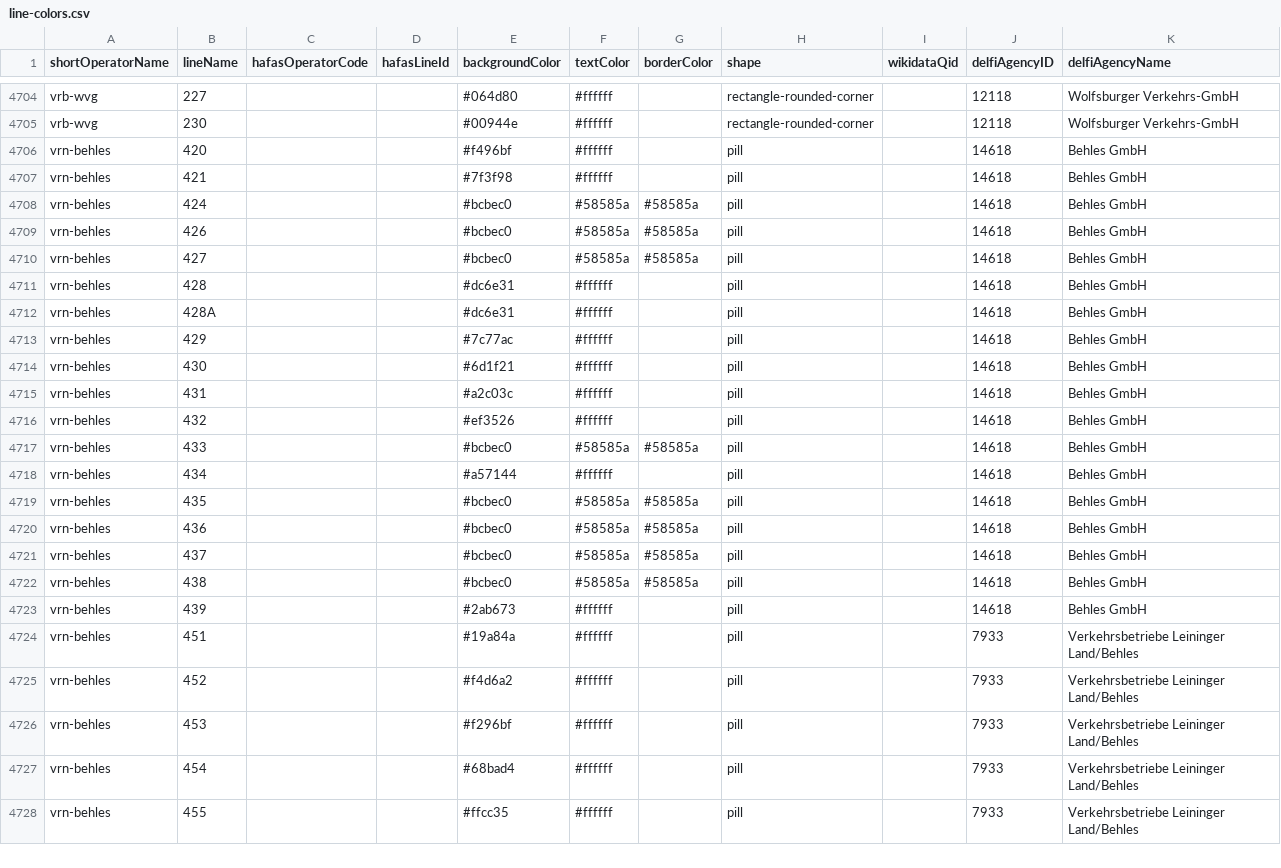
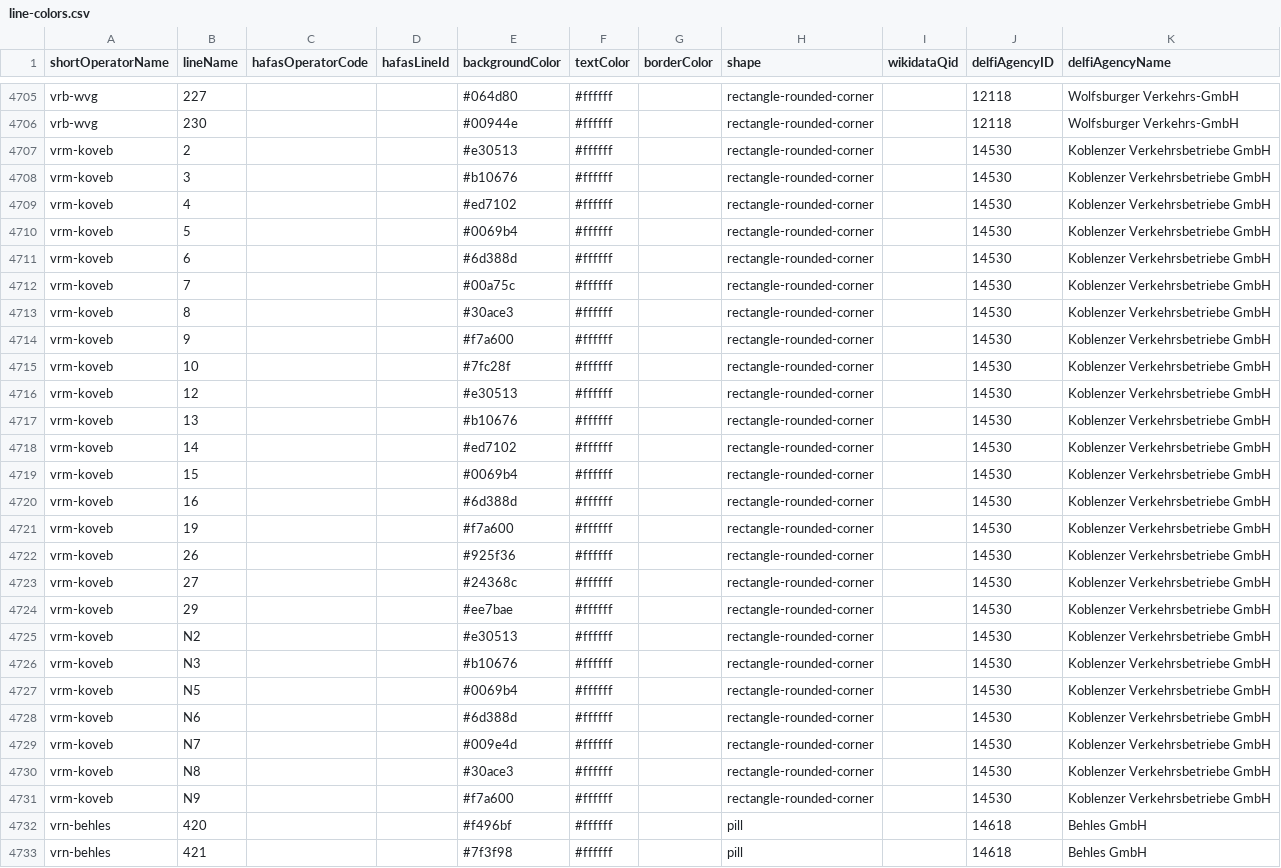
Before and after one commit to Traewelcross/Traewelcross, a CSV file: assets/line_colors/line-colors.csv, drawn as a sheet; only a part is shown, gaps mark what is left out; the shorter side is filled out with more unchanged rows; the diff covers the shown part only; the diff names each change by its address in the sheet, - before the commit and + after, or states it on an @@ line.

Commit message:
chore: updated line colors

```diff
--- a/assets/line_colors/line-colors.csv
+++ b/assets/line_colors/line-colors.csv
+row 4707: vrm-koveb | 2 |  |  | #e30513 | #ffffff |  | rectangle-rounded-corner |  | 14530 | Koblenzer Verkehrsbetriebe GmbH
+row 4708: vrm-koveb | 3 |  |  | #b10676 | #ffffff |  | rectangle-rounded-corner |  | 14530 | Koblenzer Verkehrsbetriebe GmbH
+row 4709: vrm-koveb | 4 |  |  | #ed7102 | #ffffff |  | rectangle-rounded-corner |  | 14530 | Koblenzer Verkehrsbetriebe GmbH
+row 4710: vrm-koveb | 5 |  |  | #0069b4 | #ffffff |  | rectangle-rounded-corner |  | 14530 | Koblenzer Verkehrsbetriebe GmbH
+row 4711: vrm-koveb | 6 |  |  | #6d388d | #ffffff |  | rectangle-rounded-corner |  | 14530 | Koblenzer Verkehrsbetriebe GmbH
+row 4712: vrm-koveb | 7 |  |  | #00a75c | #ffffff |  | rectangle-rounded-corner |  | 14530 | Koblenzer Verkehrsbetriebe GmbH
+row 4713: vrm-koveb | 8 |  |  | #30ace3 | #ffffff |  | rectangle-rounded-corner |  | 14530 | Koblenzer Verkehrsbetriebe GmbH
+row 4714: vrm-koveb | 9 |  |  | #f7a600 | #ffffff |  | rectangle-rounded-corner |  | 14530 | Koblenzer Verkehrsbetriebe GmbH
+row 4715: vrm-koveb | 10 |  |  | #7fc28f | #ffffff |  | rectangle-rounded-corner |  | 14530 | Koblenzer Verkehrsbetriebe GmbH
+row 4716: vrm-koveb | 12 |  |  | #e30513 | #ffffff |  | rectangle-rounded-corner |  | 14530 | Koblenzer Verkehrsbetriebe GmbH
+row 4717: vrm-koveb | 13 |  |  | #b10676 | #ffffff |  | rectangle-rounded-corner |  | 14530 | Koblenzer Verkehrsbetriebe GmbH
+row 4718: vrm-koveb | 14 |  |  | #ed7102 | #ffffff |  | rectangle-rounded-corner |  | 14530 | Koblenzer Verkehrsbetriebe GmbH
+row 4719: vrm-koveb | 15 |  |  | #0069b4 | #ffffff |  | rectangle-rounded-corner |  | 14530 | Koblenzer Verkehrsbetriebe GmbH
+row 4720: vrm-koveb | 16 |  |  | #6d388d | #ffffff |  | rectangle-rounded-corner |  | 14530 | Koblenzer Verkehrsbetriebe GmbH
+row 4721: vrm-koveb | 19 |  |  | #f7a600 | #ffffff |  | rectangle-rounded-corner |  | 14530 | Koblenzer Verkehrsbetriebe GmbH
+row 4722: vrm-koveb | 26 |  |  | #925f36 | #ffffff |  | rectangle-rounded-corner |  | 14530 | Koblenzer Verkehrsbetriebe GmbH
+row 4723: vrm-koveb | 27 |  |  | #24368c | #ffffff |  | rectangle-rounded-corner |  | 14530 | Koblenzer Verkehrsbetriebe GmbH
+row 4724: vrm-koveb | 29 |  |  | #ee7bae | #ffffff |  | rectangle-rounded-corner |  | 14530 | Koblenzer Verkehrsbetriebe GmbH
+row 4725: vrm-koveb | N2 |  |  | #e30513 | #ffffff |  | rectangle-rounded-corner |  | 14530 | Koblenzer Verkehrsbetriebe GmbH
+row 4726: vrm-koveb | N3 |  |  | #b10676 | #ffffff |  | rectangle-rounded-corner |  | 14530 | Koblenzer Verkehrsbetriebe GmbH
+row 4727: vrm-koveb | N5 |  |  | #0069b4 | #ffffff |  | rectangle-rounded-corner |  | 14530 | Koblenzer Verkehrsbetriebe GmbH
+row 4728: vrm-koveb | N6 |  |  | #6d388d | #ffffff |  | rectangle-rounded-corner |  | 14530 | Koblenzer Verkehrsbetriebe GmbH
+row 4729: vrm-koveb | N7 |  |  | #009e4d | #ffffff |  | rectangle-rounded-corner |  | 14530 | Koblenzer Verkehrsbetriebe GmbH
+row 4730: vrm-koveb | N8 |  |  | #30ace3 | #ffffff |  | rectangle-rounded-corner |  | 14530 | Koblenzer Verkehrsbetriebe GmbH
+row 4731: vrm-koveb | N9 |  |  | #f7a600 | #ffffff |  | rectangle-rounded-corner |  | 14530 | Koblenzer Verkehrsbetriebe GmbH
```
Also changed, not shown: 2 added rows elsewhere in this file, 1 other file.
